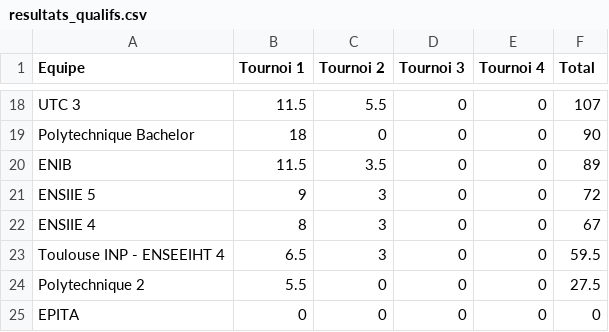
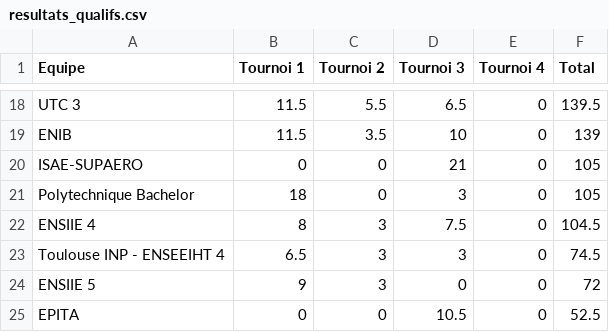
Before and after one commit to life-echecs/life-echecs.github.io, a CSV file: _data/tournaments/2025/resultats_qualifs.csv, drawn as a sheet; only a part is shown, gaps mark what is left out; removed rows and columns are numbered as before the commit, all else as after; the diff covers the shown part only; the diff names each change by its address in the sheet, - before the commit and + after, or states it on an @@ line.

```diff
--- a/_data/tournaments/2025/resultats_qualifs.csv
+++ b/_data/tournaments/2025/resultats_qualifs.csv
-D18 (Tournoi 3): 0
+D18 (Tournoi 3): 6.5
-F18 (Total): 107
+F18 (Total): 139.5
-row 19: Polytechnique Bachelor | 18 | 0 | 0 | 0 | 90
-D19 (Tournoi 3): 0
+D19 (Tournoi 3): 10
-F19 (Total): 89
+F19 (Total): 139
+row 20: ISAE-SUPAERO | 0 | 0 | 21 | 0 | 105
+row 21: Polytechnique Bachelor | 18 | 0 | 3 | 0 | 105
+row 22: ENSIIE 4 | 8 | 3 | 7.5 | 0 | 104.5
+row 23: Toulouse INP - ENSEEIHT 4 | 6.5 | 3 | 3 | 0 | 74.5
-row 22: ENSIIE 4 | 8 | 3 | 0 | 0 | 67
-row 23: Toulouse INP - ENSEEIHT 4 | 6.5 | 3 | 0 | 0 | 59.5
-row 24: Polytechnique 2 | 5.5 | 0 | 0 | 0 | 27.5
-D25 (Tournoi 3): 0
+D25 (Tournoi 3): 10.5
-F25 (Total): 0
+F25 (Total): 52.5
```
Also changed, not shown: 7 added rows, 7 removed rows and 18 edited cells elsewhere in this file, 1 other file.
